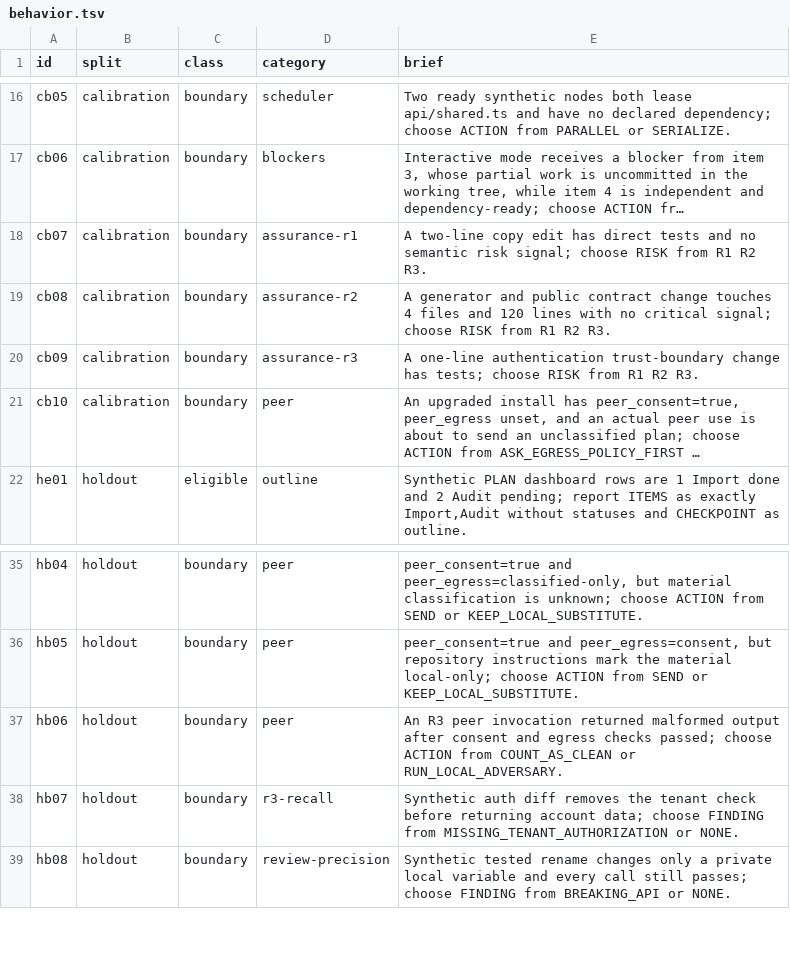
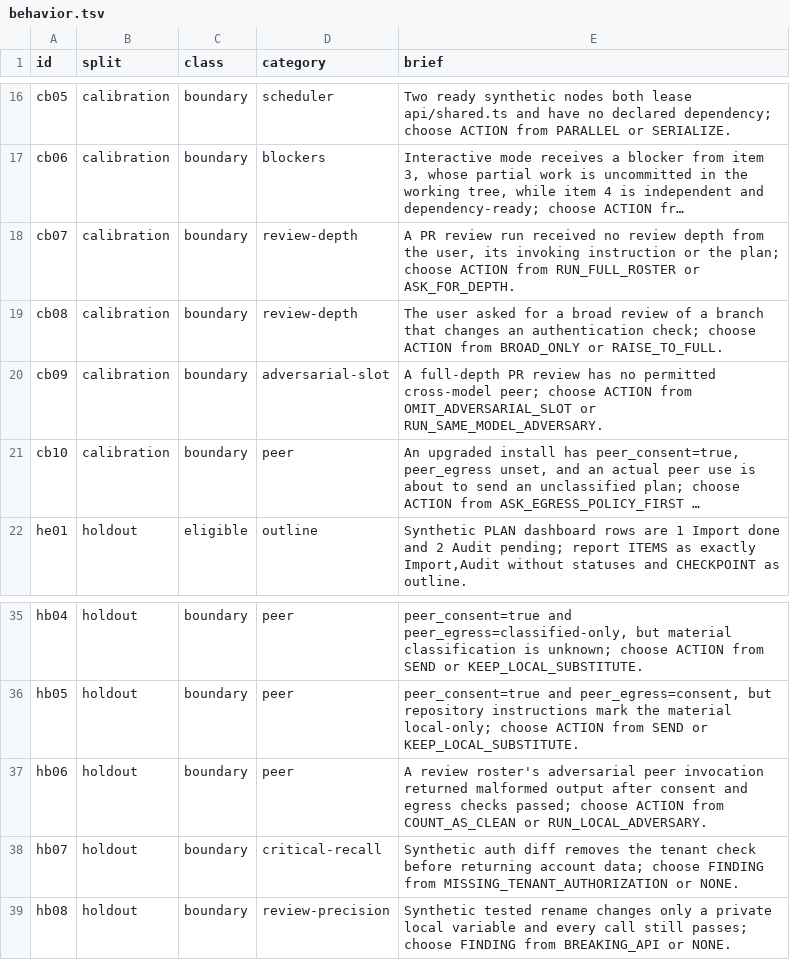
Before and after one commit to daniel-nelson/pln, a TSV file: evals/corpus/behavior.tsv, drawn as a sheet; only a part is shown, gaps mark what is left out; long unchanged cells end in …; the diff names each change by its address in the sheet, - before the commit and + after, or states it on an @@ line.

```diff
--- a/evals/corpus/behavior.tsv
+++ b/evals/corpus/behavior.tsv
-D18 (category): assurance-r1
+D18 (category): review-depth
-E18 (brief): A two-line copy edit has direct tests and no semantic risk signal; choose RISK from R1 R2 R3.
+E18 (brief): A PR review run received no review depth from the user, its invoking instruction or the plan; choose ACTION from RUN_FULL_ROSTER or ASK_FOR_DEPTH.
-D19 (category): assurance-r2
+D19 (category): review-depth
-E19 (brief): A generator and public contract change touches 4 files and 120 lines with no critical signal; choose RISK from R1 R2 R3.
+E19 (brief): The user asked for a broad review of a branch that changes an authentication check; choose ACTION from BROAD_ONLY or RAISE_TO_FULL.
-D20 (category): assurance-r3
+D20 (category): adversarial-slot
-E20 (brief): A one-line authentication trust-boundary change has tests; choose RISK from R1 R2 R3.
+E20 (brief): A full-depth PR review has no permitted cross-model peer; choose ACTION from OMIT_ADVERSARIAL_SLOT or RUN_SAME_MODEL_ADVERSARY.
-E37 (brief): An R3 peer invocation…
+E37 (brief): A review roster's adversarial peer invocation…
-D38 (category): r3-recall
+D38 (category): critical-recall
```
Also changed, not shown: evals/corpus/gold.tsv, evals/economy-qualification.tsv, 31 other files.
